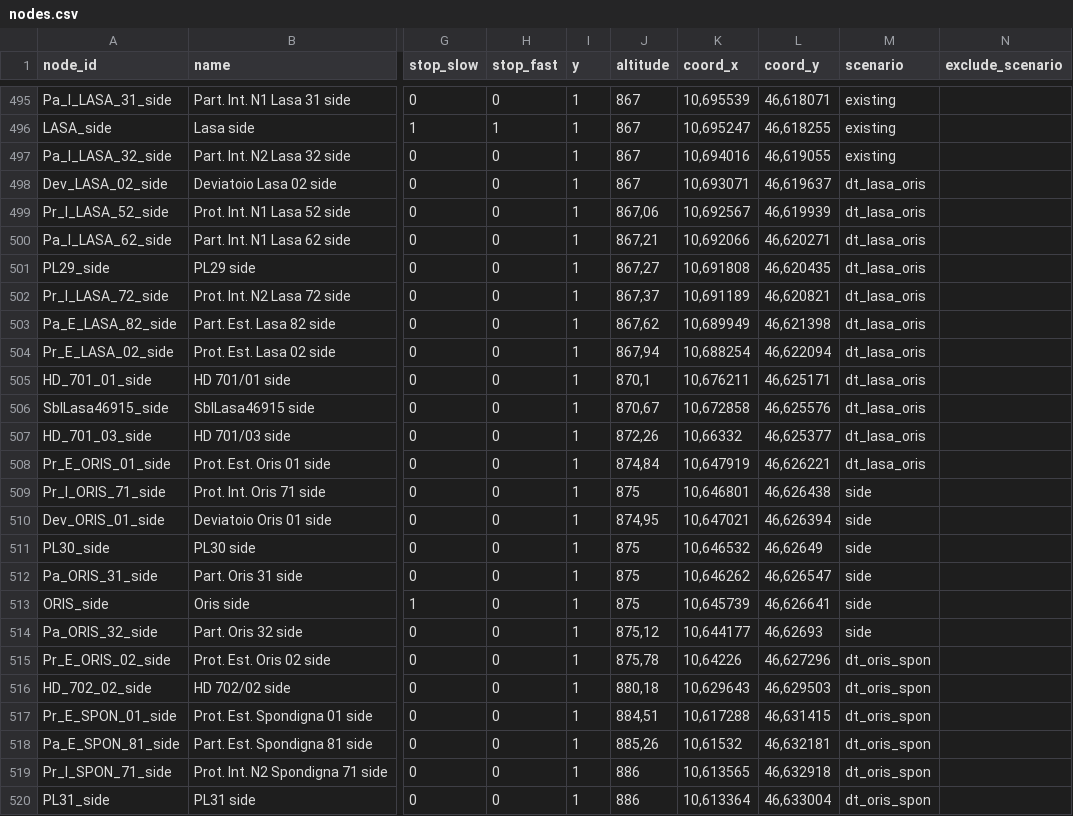
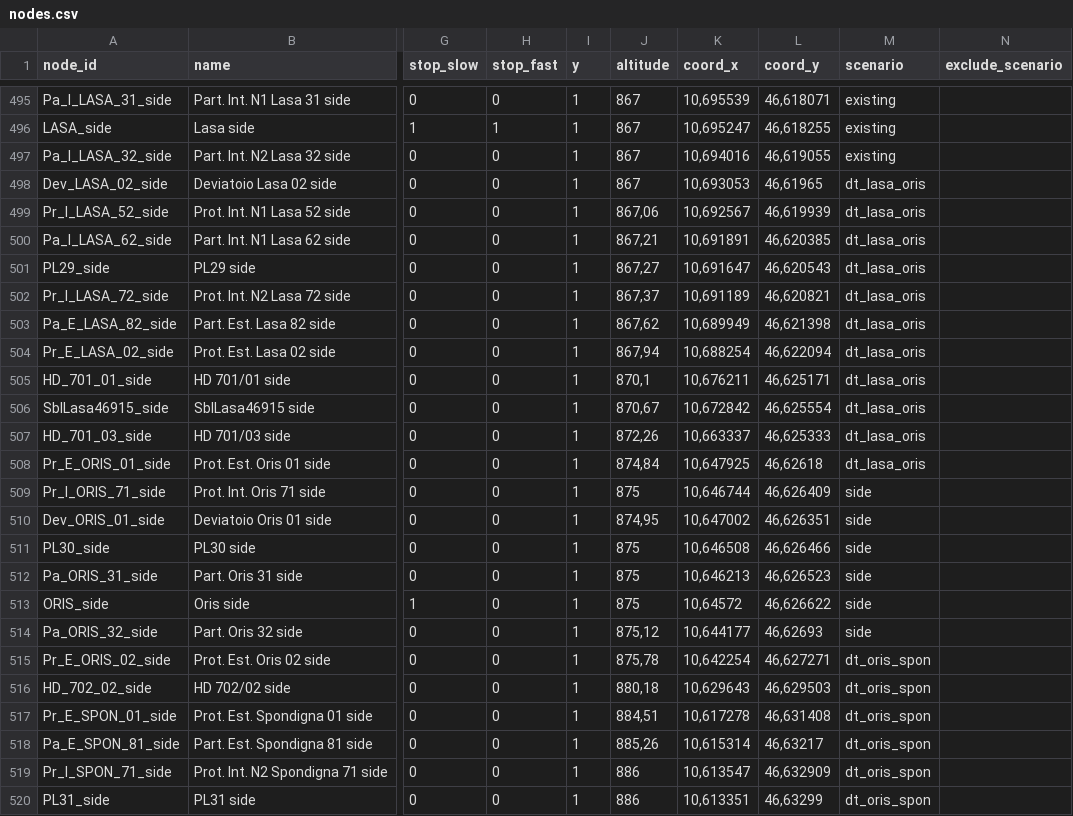
Before and after one commit to pepedigitale/AusbauVinschgau, a CSV file: infra_data/nodes.csv, drawn as a sheet; only a part is shown, gaps mark what is left out; the diff covers the shown part only; the diff names each change by its address in the sheet, - before the commit and + after, or states it on an @@ line.

```diff
--- a/infra_data/nodes.csv
+++ b/infra_data/nodes.csv
-K498 (coord_x): 10,693071
+K498 (coord_x): 10,693053
-L498 (coord_y): 46,619637
+L498 (coord_y): 46,61965
-K500 (coord_x): 10,692066
+K500 (coord_x): 10,691891
-L500 (coord_y): 46,620271
+L500 (coord_y): 46,620385
-K501 (coord_x): 10,691808
+K501 (coord_x): 10,691647
-L501 (coord_y): 46,620435
+L501 (coord_y): 46,620543
-K506 (coord_x): 10,672858
+K506 (coord_x): 10,672842
-L506 (coord_y): 46,625576
+L506 (coord_y): 46,625554
-K507 (coord_x): 10,66332
+K507 (coord_x): 10,663337
-L507 (coord_y): 46,625377
+L507 (coord_y): 46,625333
-K508 (coord_x): 10,647919
+K508 (coord_x): 10,647925
-L508 (coord_y): 46,626221
+L508 (coord_y): 46,62618
-K509 (coord_x): 10,646801
+K509 (coord_x): 10,646744
-L509 (coord_y): 46,626438
+L509 (coord_y): 46,626409
-K510 (coord_x): 10,647021
+K510 (coord_x): 10,647002
-L510 (coord_y): 46,626394
+L510 (coord_y): 46,626351
-K511 (coord_x): 10,646532
+K511 (coord_x): 10,646508
-L511 (coord_y): 46,62649
+L511 (coord_y): 46,626466
-K512 (coord_x): 10,646262
+K512 (coord_x): 10,646213
-L512 (coord_y): 46,626547
+L512 (coord_y): 46,626523
-K513 (coord_x): 10,645739
+K513 (coord_x): 10,64572
-L513 (coord_y): 46,626641
+L513 (coord_y): 46,626622
-K515 (coord_x): 10,64226
+K515 (coord_x): 10,642254
-L515 (coord_y): 46,627296
+L515 (coord_y): 46,627271
-K517 (coord_x): 10,617288
+K517 (coord_x): 10,617278
-L517 (coord_y): 46,631415
+L517 (coord_y): 46,631408
-K518 (coord_x): 10,61532
+K518 (coord_x): 10,615314
-L518 (coord_y): 46,632181
+L518 (coord_y): 46,63217
-K519 (coord_x): 10,613565
+K519 (coord_x): 10,613547
-L519 (coord_y): 46,632918
+L519 (coord_y): 46,632909
-K520 (coord_x): 10,613364
+K520 (coord_x): 10,613351
-L520 (coord_y): 46,633004
+L520 (coord_y): 46,63299
```
Also changed, not shown: 2 added rows and 117 edited cells elsewhere in this file, infra_data/edges.csv, 9 other files.
